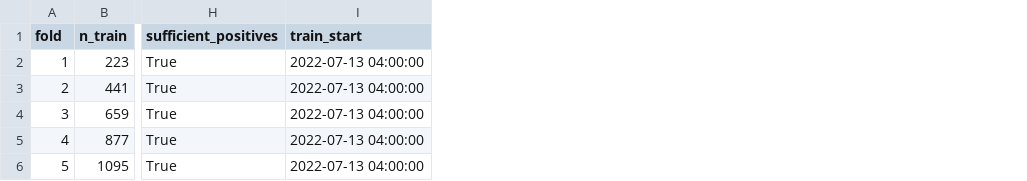
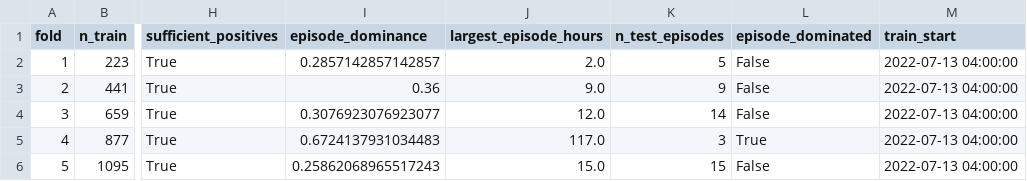
Before and after one commit to DoubleS2xS/ai-driven-water-agriculture, a CSV file: data/outputs/folds.csv, drawn as a sheet; only a part is shown, gaps mark what is left out; the diff names each change by its address in the sheet, - before the commit and + after, or states it on an @@ line.

Commit message:
Regenerate artefacts with dominance diagnostics and per-fold tables
Produced from a clean tree, so run_metadata.json records dirty=false and
the numbers are reproducible from the commit it names.

New: per_fold_metrics.csv (65 rows over three protocols),
sensitivity_summary.csv, episode-dominance columns in folds.csv, and the
episode_dominance block in run_metadata.json.

Excluding the dominated fold lowers PR-AUC by 0.075-0.113 on the main task
and 0.092-0.100 under nested CV, preserving the ranking in both. The onset
protocol has no dominated fold, so its two subsets coincide.

```diff
--- a/data/outputs/folds.csv
+++ b/data/outputs/folds.csv
+column I (episode_dominance), rows 2-6: 0.2857142857142857 | 0.36 | 0.3076923076923077 | 0.6724137931034483 | 0.25862068965517243
+column J (largest_episode_hours), rows 2-6: 2.0 | 9.0 | 12.0 | 117.0 | 15.0
+column K (n_test_episodes), rows 2-6: 5 | 9 | 14 | 3 | 15
+column L (episode_dominated), rows 2-6: False | False | False | True | False
```
Also changed, not shown: 7 other files.
